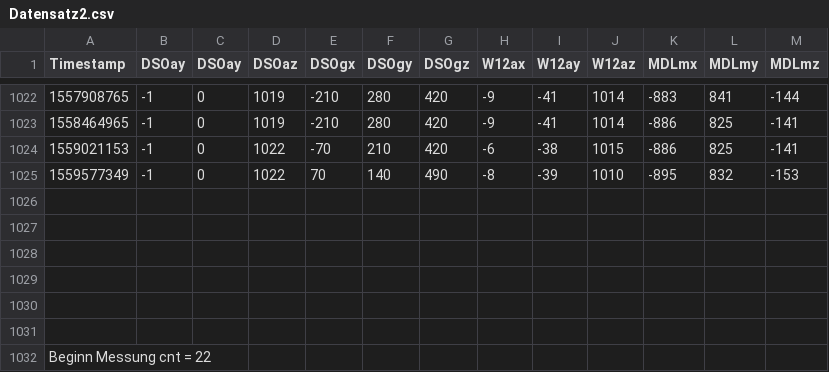
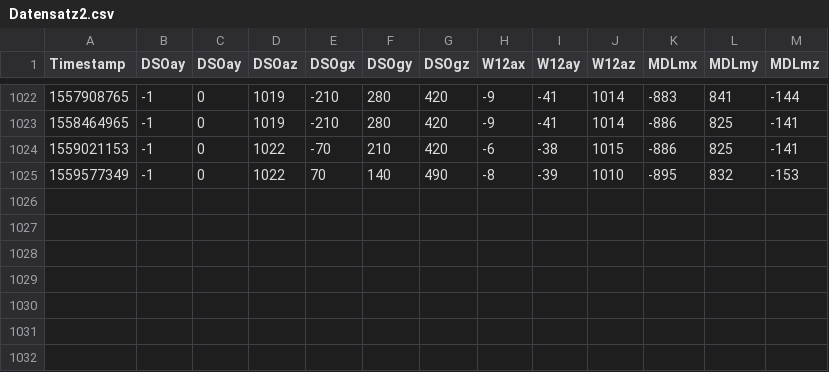
Before and after one commit to kanuphamm/ISS_Praktikum, a CSV file: Praktikum3/DataSets/Datensatz2.csv, drawn as a sheet; only a part is shown, gaps mark what is left out; the diff names each change by its address in the sheet, - before the commit and + after, or states it on an @@ line.

```diff
--- a/Praktikum3/DataSets/Datensatz2.csv
+++ b/Praktikum3/DataSets/Datensatz2.csv
-row 1026: (empty)
-row 1027: (empty)
-row 1028: (empty)
-row 1029: (empty)
-row 1030: (empty)
-row 1031: (empty)
-row 1032: Beginn Messung cnt = 22
```
Also changed, not shown: 1 other file.
